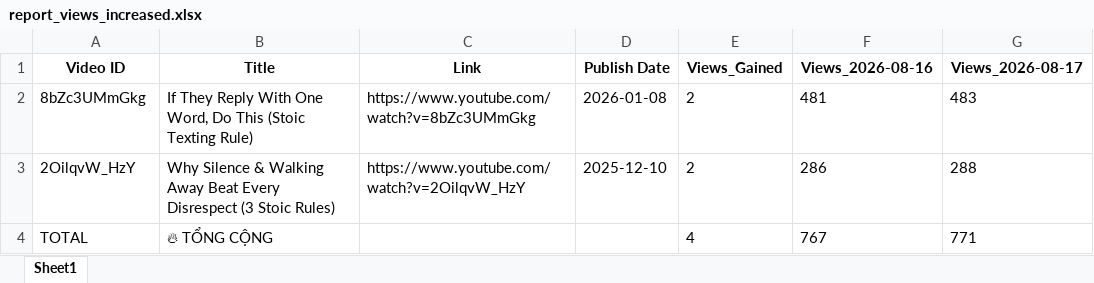
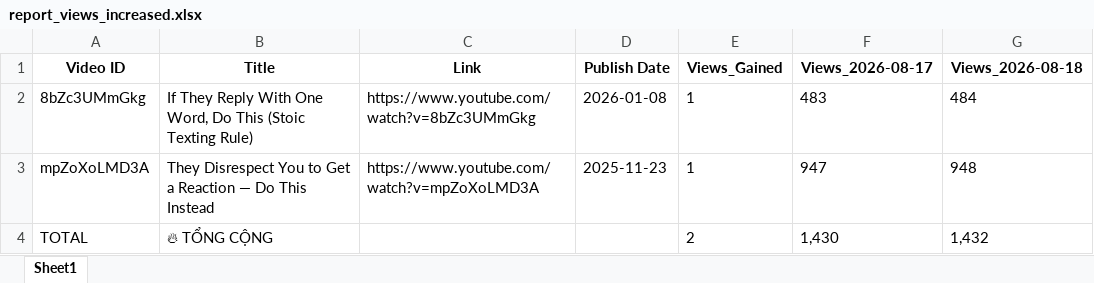
Before and after one commit to queen10022004-create/daily-views, an Excel workbook: report_views_increased.xlsx, sheet Sheet1, drawn as a sheet; values as stored, in another font and other column widths than the file's, no borders; removed rows and columns are numbered as before the commit, all else as after; the diff names each change by its address in the sheet, - before the commit and + after, or states it on an @@ line.

```diff
--- a/report_views_increased.xlsx (sheet Sheet1)
+++ b/report_views_increased.xlsx (sheet Sheet1)
-column F (Views_2026-08-16), row 2: 481; row 4: 767
+column G (Views_2026-08-18), row 2: 484; row 4: 1,432
-E2 (Views_Gained): 2
+E2 (Views_Gained): 1
-row 3: 2OilqvW_HzY | Why Silence & Walking Away Beat Every Disrespect (3 Stoic Rules) | https://www.youtube.com/watch?v=2OilqvW_HzY | 2025-12-10 | 2 | 286 | 288
+row 3: mpZoXoLMD3A | They Disrespect You to Get a Reaction — Do This Instead | https://www.youtube.com/watch?v=mpZoXoLMD3A | 2025-11-23 | 1 | 947 | 948
-E4 (Views_Gained): 4
+E4 (Views_Gained): 2
-F4 (Views_2026-08-17): 771
+F4 (Views_2026-08-17): 1,430
```
Also changed, not shown: history_stoicether.xlsx.
